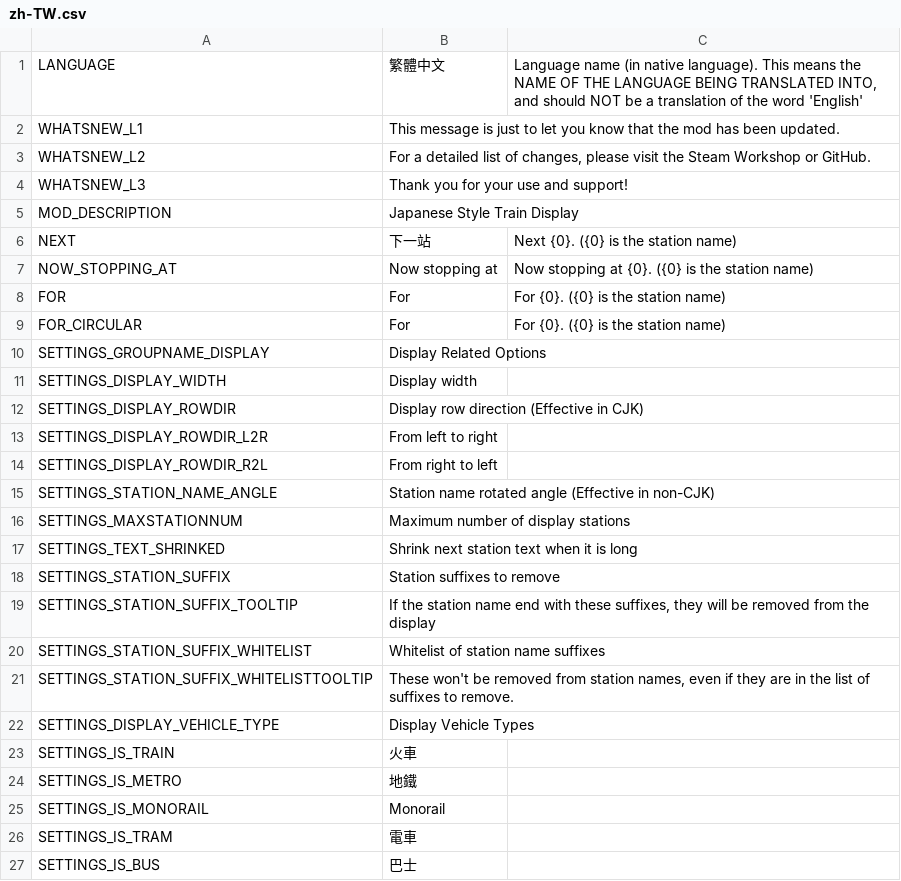
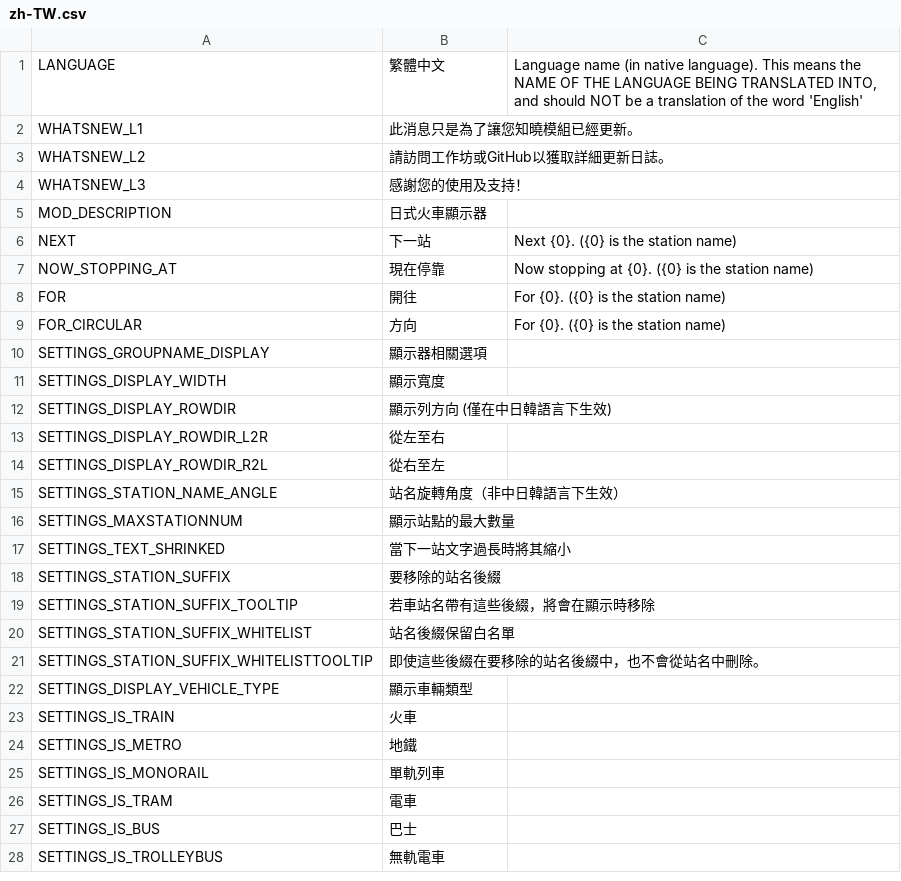
Before and after one commit to will258012/TrainDisplayUpdated, a CSV file: TrainDisplay/Translations/zh-TW.csv, drawn as a sheet; only a part is shown; the shorter side is filled out with more unchanged rows; the diff covers the shown part only.

Commit message:
New translations en-en.csv (Chinese Traditional)

```diff
--- a/TrainDisplay/Translations/zh-TW.csv
+++ b/TrainDisplay/Translations/zh-TW.csv
@@ -1,26 +1,26 @@
 "LANGUAGE","繁體中文","Language name (in native language).  This means the NAME OF THE LANGUAGE BEING TRANSLATED INTO, and should NOT be a translation of the word 'English'"
-"WHATSNEW_L1","This message is just to let you know that the mod has been updated.",""
-"WHATSNEW_L2","For a detailed list of changes, please visit the Steam Workshop or GitHub.",""
-"WHATSNEW_L3","Thank you for your use and support!",""
-"MOD_DESCRIPTION","Japanese Style Train Display",""
+"WHATSNEW_L1","此消息只是為了讓您知曉模組已經更新。",""
+"WHATSNEW_L2","請訪問工作坊或GitHub以獲取詳細更新日誌。",""
+"WHATSNEW_L3","感謝您的使用及支持！",""
+"MOD_DESCRIPTION","日式火車顯示器",""
 "NEXT","下一站","Next {0}. ({0} is the station name)"
-"NOW_STOPPING_AT","Now stopping at","Now stopping at {0}. ({0} is the station name)"
-"FOR","For","For {0}. ({0} is the station name)"
-"FOR_CIRCULAR","For","For {0}. ({0} is the station name)"
-"SETTINGS_GROUPNAME_DISPLAY","Display Related Options",""
-"SETTINGS_DISPLAY_WIDTH","Display width",""
-"SETTINGS_DISPLAY_ROWDIR","Display row direction (Effective in CJK)",""
-"SETTINGS_DISPLAY_ROWDIR_L2R","From left to right",""
-"SETTINGS_DISPLAY_ROWDIR_R2L","From right to left",""
-"SETTINGS_STATION_NAME_ANGLE","Station name rotated angle (Effective in non-CJK)",""
-"SETTINGS_MAXSTATIONNUM","Maximum number of display stations",""
-"SETTINGS_TEXT_SHRINKED","Shrink next station text when it is long",""
-"SETTINGS_STATION_SUFFIX","Station suffixes to remove",""
-"SETTINGS_STATION_SUFFIX_TOOLTIP","If the station name end with these suffixes, they will be removed from the display",""
-"SETTINGS_STATION_SUFFIX_WHITELIST","Whitelist of station name suffixes",""
-"SETTINGS_STATION_SUFFIX_WHITELISTTOOLTIP","These won't be removed from station names, even if they are in the list of suffixes to remove.",""
-"SETTINGS_DISPLAY_VEHICLE_TYPE","Display Vehicle Types",""
+"NOW_STOPPING_AT","現在停靠","Now stopping at {0}. ({0} is the station name)"
+"FOR","開往","For {0}. ({0} is the station name)"
+"FOR_CIRCULAR","方向","For {0}. ({0} is the station name)"
+"SETTINGS_GROUPNAME_DISPLAY","顯示器相關選項",""
+"SETTINGS_DISPLAY_WIDTH","顯示寬度",""
+"SETTINGS_DISPLAY_ROWDIR","顯示列方向 (僅在中日韓語言下生效)",""
+"SETTINGS_DISPLAY_ROWDIR_L2R","從左至右",""
+"SETTINGS_DISPLAY_ROWDIR_R2L","從右至左",""
+"SETTINGS_STATION_NAME_ANGLE","站名旋轉角度（非中日韓語言下生效）",""
+"SETTINGS_MAXSTATIONNUM","顯示站點的最大數量",""
+"SETTINGS_TEXT_SHRINKED","當下一站文字過長時將其縮小",""
+"SETTINGS_STATION_SUFFIX","要移除的站名後綴",""
+"SETTINGS_STATION_SUFFIX_TOOLTIP","若車站名帶有這些後綴，將會在顯示時移除",""
+"SETTINGS_STATION_SUFFIX_WHITELIST","站名後綴保留白名單",""
+"SETTINGS_STATION_SUFFIX_WHITELISTTOOLTIP","即使這些後綴在要移除的站名後綴中，也不會從站名中刪除。",""
+"SETTINGS_DISPLAY_VEHICLE_TYPE","顯示車輛類型",""
 "SETTINGS_IS_TRAIN","火車",""
 "SETTINGS_IS_METRO","地鐵",""
-"SETTINGS_IS_MONORAIL","Monorail",""
+"SETTINGS_IS_MONORAIL","單軌列車",""
 "SETTINGS_IS_TRAM","電車",""
```
Also changed, not shown: 13 edited cells elsewhere in this file.
